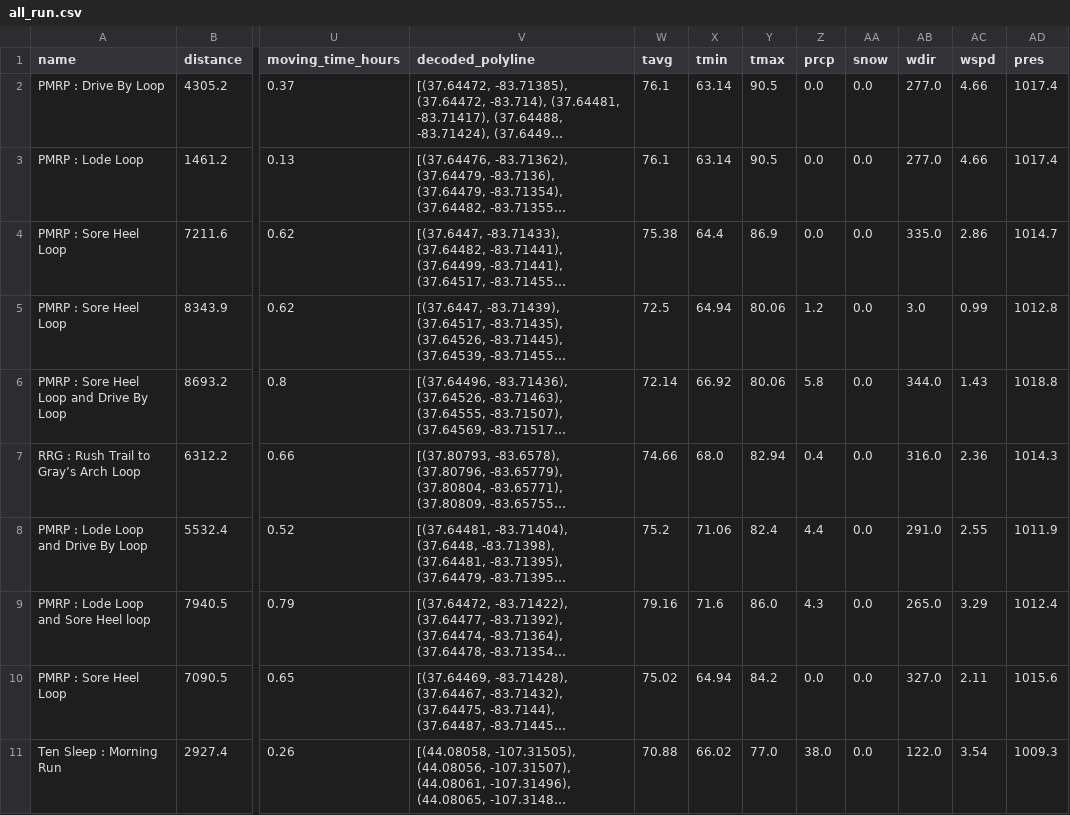
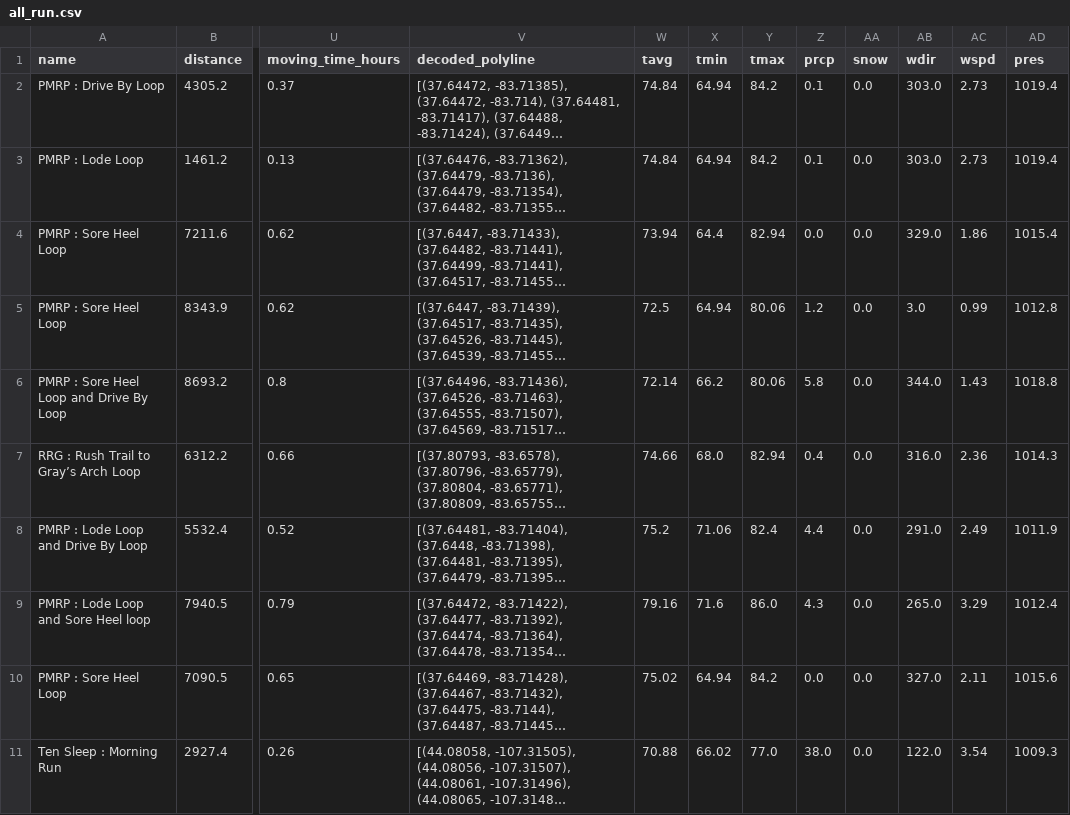
Before and after one commit to jsphotos205/strava, a CSV file: csv/run/all_run.csv, drawn as a sheet; only a part is shown, gaps mark what is left out; long unchanged cells end in …; the diff covers the shown part only; the diff names each change by its address in the sheet, - before the commit and + after, or states it on an @@ line.

```diff
--- a/csv/run/all_run.csv
+++ b/csv/run/all_run.csv
-W2:W3 (tavg): 76.1
+W2:W3 (tavg): 74.84
-X2:X3 (tmin): 63.14
+X2:X3 (tmin): 64.94
-Y2:Y3 (tmax): 90.5
+Y2:Y3 (tmax): 84.2
-Z2:Z3 (prcp): 0.0
+Z2:Z3 (prcp): 0.1
-AB2:AB3 (wdir): 277.0
+AB2:AB3 (wdir): 303.0
-AC2:AC3 (wspd): 4.66
+AC2:AC3 (wspd): 2.73
-AD2:AD3 (pres): 1017.4
+AD2:AD3 (pres): 1019.4
-W4 (tavg): 75.38
+W4 (tavg): 73.94
-Y4 (tmax): 86.9
+Y4 (tmax): 82.94
-AB4 (wdir): 335.0
+AB4 (wdir): 329.0
-AC4 (wspd): 2.86
+AC4 (wspd): 1.86
-AD4 (pres): 1014.7
+AD4 (pres): 1015.4
-X6 (tmin): 66.92
+X6 (tmin): 66.2
-AC8 (wspd): 2.55
+AC8 (wspd): 2.49
```
Also changed, not shown: 23 edited cells elsewhere in this file, csv/run/all_rrg.csv, csv/run/rrgcc/only_sore_heel.csv, 9 other files.
